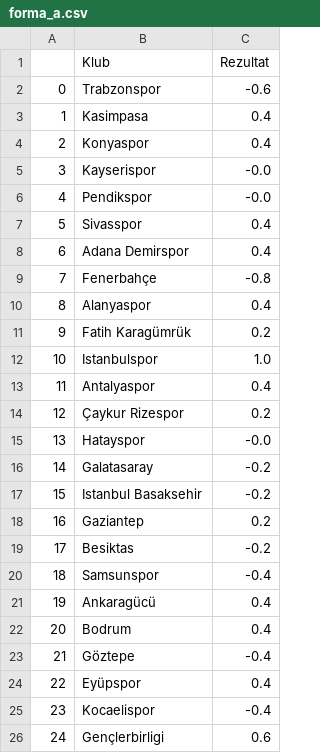
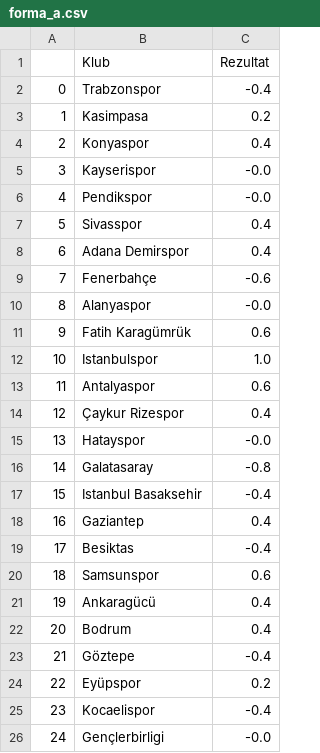
Before and after one commit to AmirBih/pred-rez-turska-liga, a CSV file: forma_a.csv, drawn as a sheet.

```diff
--- a/forma_a.csv
+++ b/forma_a.csv
@@ -1,4 +1,4 @@
 ,Klub,Rezultat
-0,Trabzonspor,-0.6
-1,Kasimpasa,0.4
+0,Trabzonspor,-0.4
+1,Kasimpasa,0.2
 2,Konyaspor,0.4
@@ -8,14 +8,14 @@
 6,Adana Demirspor,0.4
-7,Fenerbahçe,-0.8
-8,Alanyaspor,0.4
-9,Fatih Karagümrük,0.2
+7,Fenerbahçe,-0.6
+8,Alanyaspor,-0.0
+9,Fatih Karagümrük,0.6
 10,Istanbulspor,1.0
-11,Antalyaspor,0.4
-12,Çaykur Rizespor,0.2
+11,Antalyaspor,0.6
+12,Çaykur Rizespor,0.4
 13,Hatayspor,-0.0
-14,Galatasaray,-0.2
-15,Istanbul Basaksehir,-0.2
-16,Gaziantep,0.2
-17,Besiktas,-0.2
-18,Samsunspor,-0.4
+14,Galatasaray,-0.8
+15,Istanbul Basaksehir,-0.4
+16,Gaziantep,0.4
+17,Besiktas,-0.4
+18,Samsunspor,0.6
 19,Ankaragücü,0.4
@@ -23,4 +23,4 @@
 21,Göztepe,-0.4
-22,Eyüpspor,0.4
+22,Eyüpspor,0.2
 23,Kocaelispor,-0.4
-24,Gençlerbirligi,0.6
+24,Gençlerbirligi,-0.0
```
Also changed, not shown: forma_h.csv, t-liga.csv, 6 other files.
